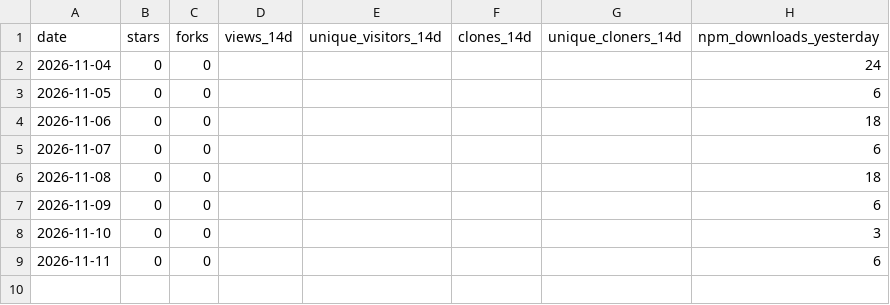
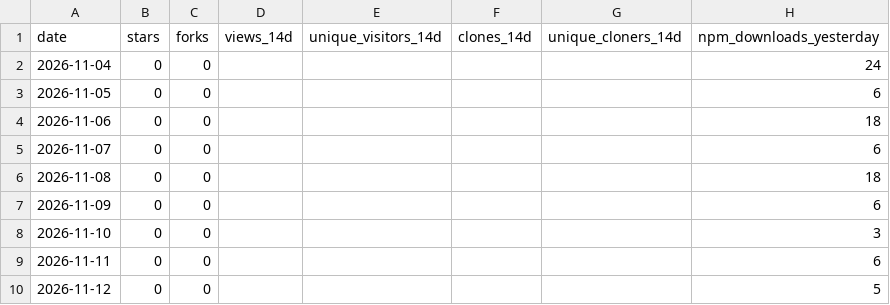
Before and after one commit to shivam-070208/workproof, a CSV file: metrics.csv, drawn as a sheet; the diff names each change by its address in the sheet, - before the commit and + after, or states it on an @@ line.

```diff
--- a/metrics.csv
+++ b/metrics.csv
+row 10: 2026-11-12 | 0 | 0 |  |  |  |  | 5
```
Also changed, not shown: 2 other files.
